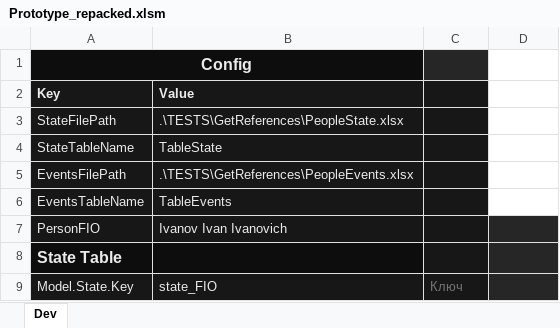
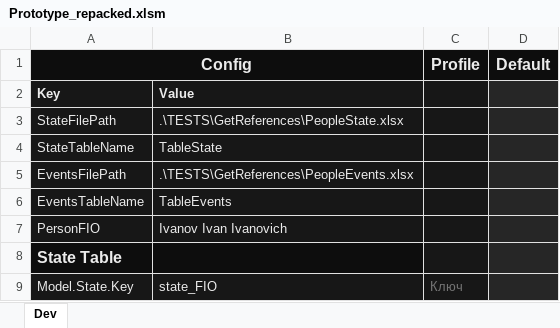
Before and after one commit to isrepeat-2/ExcelPrototypeBackup, an Excel workbook: Prototype/Prototype_repacked.xlsm, sheet Dev, drawn as a sheet; only a part is shown; values as stored, in another font and other column widths than the file's, no borders; charts and pictures not drawn; the diff names each change by its address in the sheet, - before the commit and + after, or states it on an @@ line.

Commit message:
Write profiles logic

```diff
--- a/Prototype/Prototype_repacked.xlsm (sheet Dev)
+++ b/Prototype/Prototype_repacked.xlsm (sheet Dev)
-C1: (empty)
+C1: Profile
-C1 fill: #262626
+C1 fill: #0D0D0D
-D1: (empty)
+D1: Default
-D1 fill: none
+D1 fill: #0D0D0D
-D2:D6 fill: none
+D2:D6 fill: #262626
```
Also changed, not shown: charts or pictures, 34 other files.
